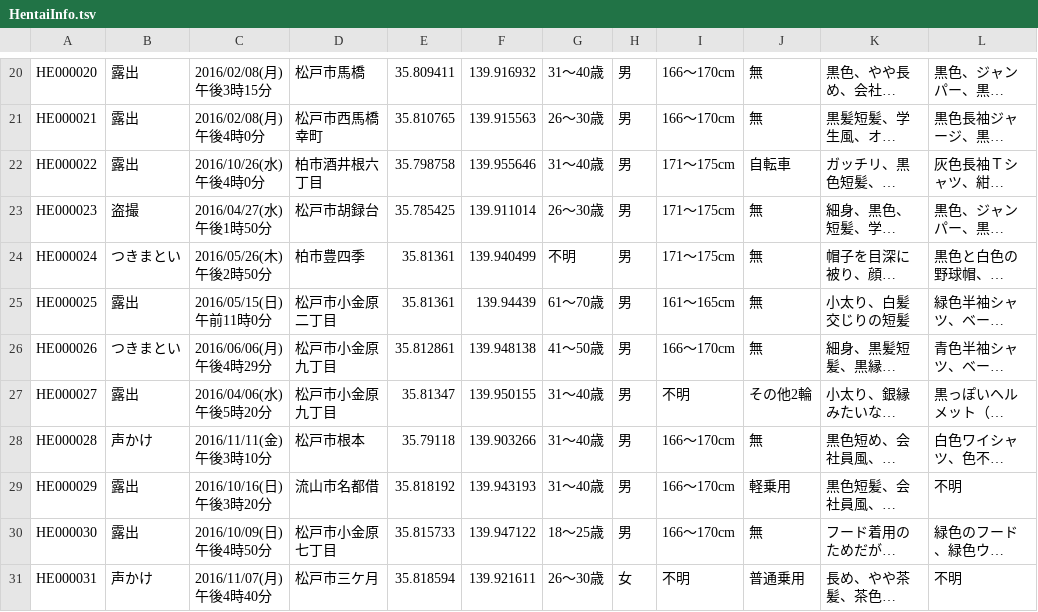
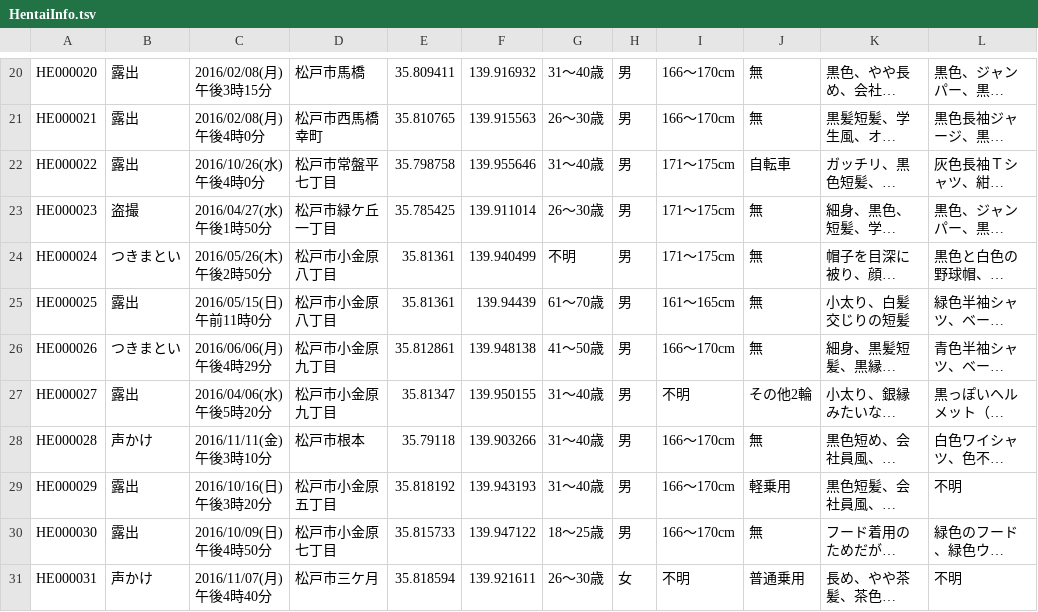
Before and after one commit to egurin/kiken, a TSV file: info/HentaiInfo.tsv, drawn as a sheet; only a part is shown, gaps mark what is left out; long unchanged cells end in …; the diff covers the shown part only; the diff names each change by its address in the sheet, - before the commit and + after, or states it on an @@ line.

```diff
--- a/info/HentaiInfo.tsv
+++ b/info/HentaiInfo.tsv
-D22: 柏市酒井根六丁目
+D22: 松戸市常盤平七丁目
-D23: 松戸市胡録台
+D23: 松戸市緑ケ丘一丁目
-D24: 柏市豊四季
+D24: 松戸市小金原八丁目
-D25: 松戸市小金原二丁目
+D25: 松戸市小金原八丁目
-D29: 流山市名都借
+D29: 松戸市小金原五丁目
```
Also changed, not shown: 15 edited cells elsewhere in this file, info/JunctionInfo.tsv, info/TrafficInfo.tsv, 7 other files.
